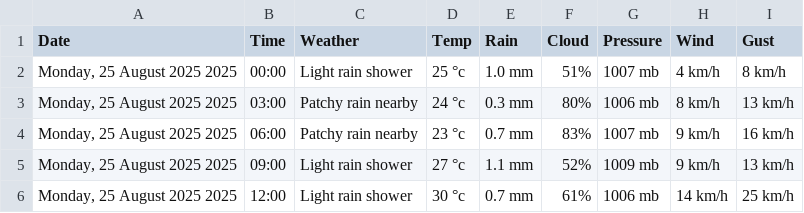
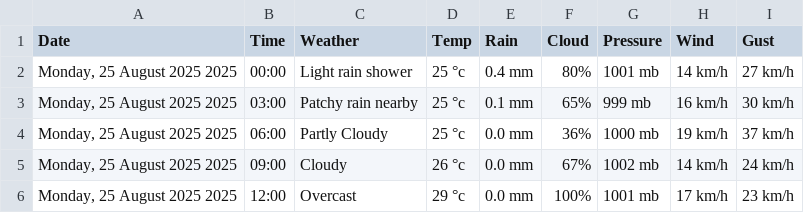
Before and after one commit to Myboo235/weather_forecast_app, a CSV file: data/data_online.csv, drawn as a sheet; only a part is shown; the diff covers the shown part only.

```diff
--- a/data/data_online.csv
+++ b/data/data_online.csv
@@ -1,6 +1,6 @@
 Date,Time,Weather,Temp,Rain,Cloud,Pressure,Wind,Gust
-"Monday, 25 August 2025 2025",00:00,Light rain shower,25 °c,1.0 mm,51%,1007 mb,4 km/h,8 km/h
-"Monday, 25 August 2025 2025",03:00,Patchy rain nearby,24 °c,0.3 mm,80%,1006 mb,8 km/h,13 km/h
-"Monday, 25 August 2025 2025",06:00,Patchy rain nearby,23 °c,0.7 mm,83%,1007 mb,9 km/h,16 km/h
-"Monday, 25 August 2025 2025",09:00,Light rain shower,27 °c,1.1 mm,52%,1009 mb,9 km/h,13 km/h
-"Monday, 25 August 2025 2025",12:00,Light rain shower,30 °c,0.7 mm,61%,1006 mb,14 km/h,25 km/h
+"Monday, 25 August 2025 2025",00:00,Light rain shower,25 °c,0.4 mm,80%,1001 mb,14 km/h,27 km/h
+"Monday, 25 August 2025 2025",03:00,Patchy rain nearby,25 °c,0.1 mm,65%,999 mb,16 km/h,30 km/h
+"Monday, 25 August 2025 2025",06:00,Partly Cloudy,25 °c,0.0 mm,36%,1000 mb,19 km/h,37 km/h
+"Monday, 25 August 2025 2025",09:00,Cloudy,26 °c,0.0 mm,67%,1002 mb,14 km/h,24 km/h
+"Monday, 25 August 2025 2025",12:00,Overcast,29 °c,0.0 mm,100%,1001 mb,17 km/h,23 km/h
```
Also changed, not shown: 20 edited cells elsewhere in this file.
